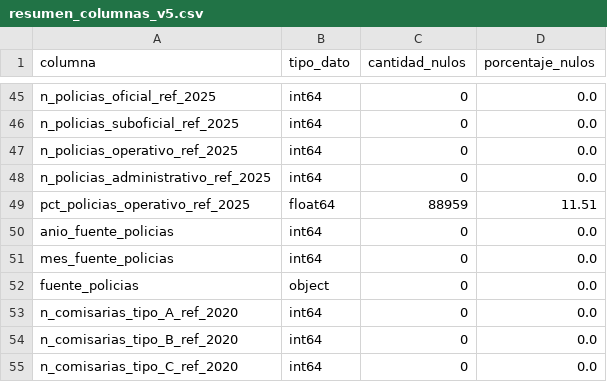
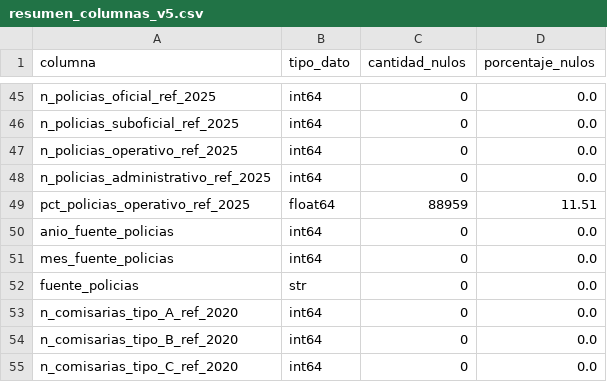
Before and after one commit to JoeTurpo/DataVisualization, a CSV file: Data/salida_revision/resumen_columnas_v5.csv, drawn as a sheet; only a part is shown, gaps mark what is left out; the diff covers the shown part only.

```diff
--- a/Data/salida_revision/resumen_columnas_v5.csv
+++ b/Data/salida_revision/resumen_columnas_v5.csv
@@ -51,3 +51,3 @@ anio_fuente_policias,int64,0,0.0
 mes_fuente_policias,int64,0,0.0
-fuente_policias,object,0,0.0
+fuente_policias,str,0,0.0
 n_comisarias_tipo_A_ref_2020,int64,0,0.0
```
Also changed, not shown: 15 edited cells elsewhere in this file.
